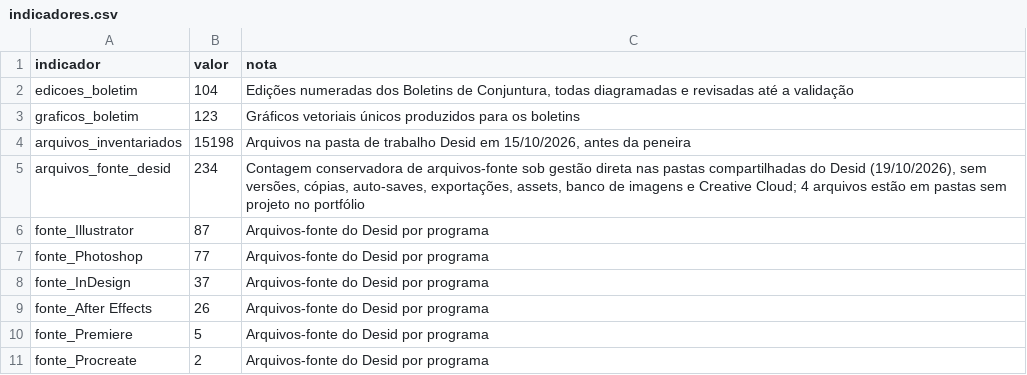
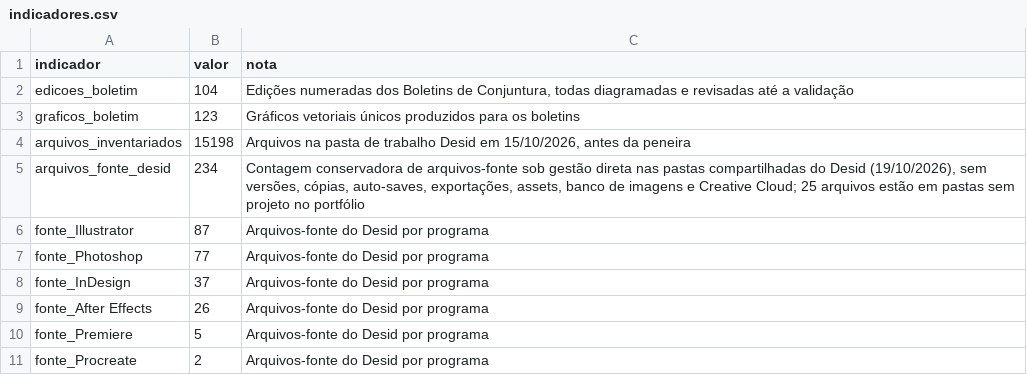
Before and after one commit to almenaraleo/almenaraleo.github.io, a CSV file: ministerio-da-saude/data/indicadores.csv, drawn as a sheet.

```diff
--- a/ministerio-da-saude/data/indicadores.csv
+++ b/ministerio-da-saude/data/indicadores.csv
@@ -4,3 +4,3 @@ graficos_boletim,123,Gráficos vetoriais únicos produzidos para os boletins
 arquivos_inventariados,15198,"Arquivos na pasta de trabalho Desid em 15/10/2026, antes da peneira"
-arquivos_fonte_desid,234,"Contagem conservadora de arquivos-fonte sob gestão direta nas pastas compartilhadas do Desid (19/10/2026), sem versões, cópias, auto-saves, exportações, assets, banco de imagens e Creative Cloud; 4 arquivos estão em pastas sem projeto no portfólio"
+arquivos_fonte_desid,234,"Contagem conservadora de arquivos-fonte sob gestão direta nas pastas compartilhadas do Desid (19/10/2026), sem versões, cópias, auto-saves, exportações, assets, banco de imagens e Creative Cloud; 25 arquivos estão em pastas sem projeto no portfólio"
 fonte_Illustrator,87,Arquivos-fonte do Desid por programa
```
Also changed, not shown: ministerio-da-saude/data/projetos.csv, 1 other file.
